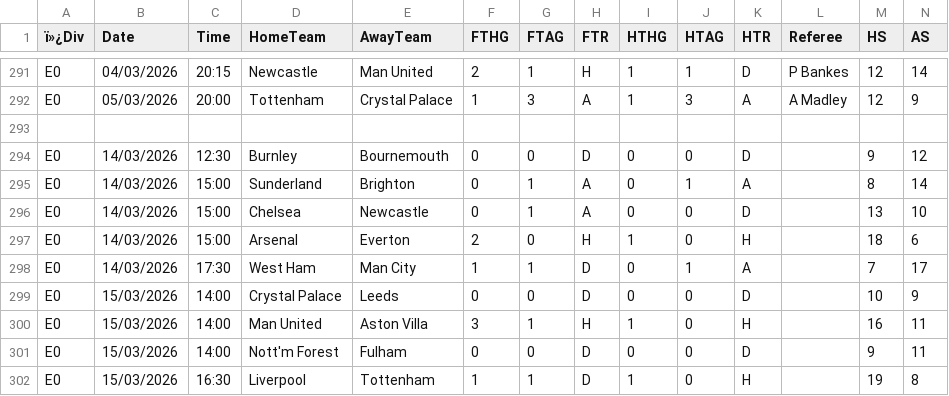
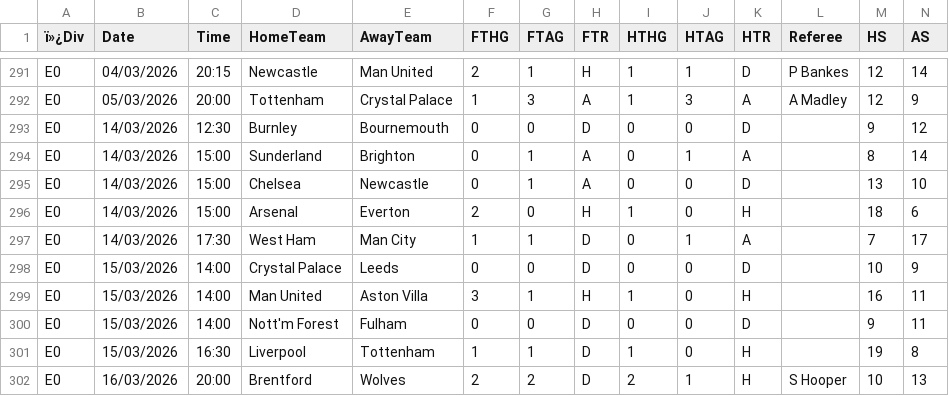
Before and after one commit to vmadlani/epl-predictor, a CSV file: data/raw/epl_2025-26.csv, drawn as a sheet; only a part is shown, gaps mark what is left out; removed rows and columns are numbered as before the commit, all else as after; rows hold the shown columns only; the diff names each change by its address in the sheet, - before the commit and + after, or states it on an @@ line.

```diff
--- a/data/raw/epl_2025-26.csv
+++ b/data/raw/epl_2025-26.csv
-row 293: (empty)
+row 302: E0 | 16/03/2026 | 20:00 | Brentford | Wolves | 2 | 2 | D | 2 | 1 | H | S Hooper | 10 | 13
```
Also changed, not shown: 1 other file.
